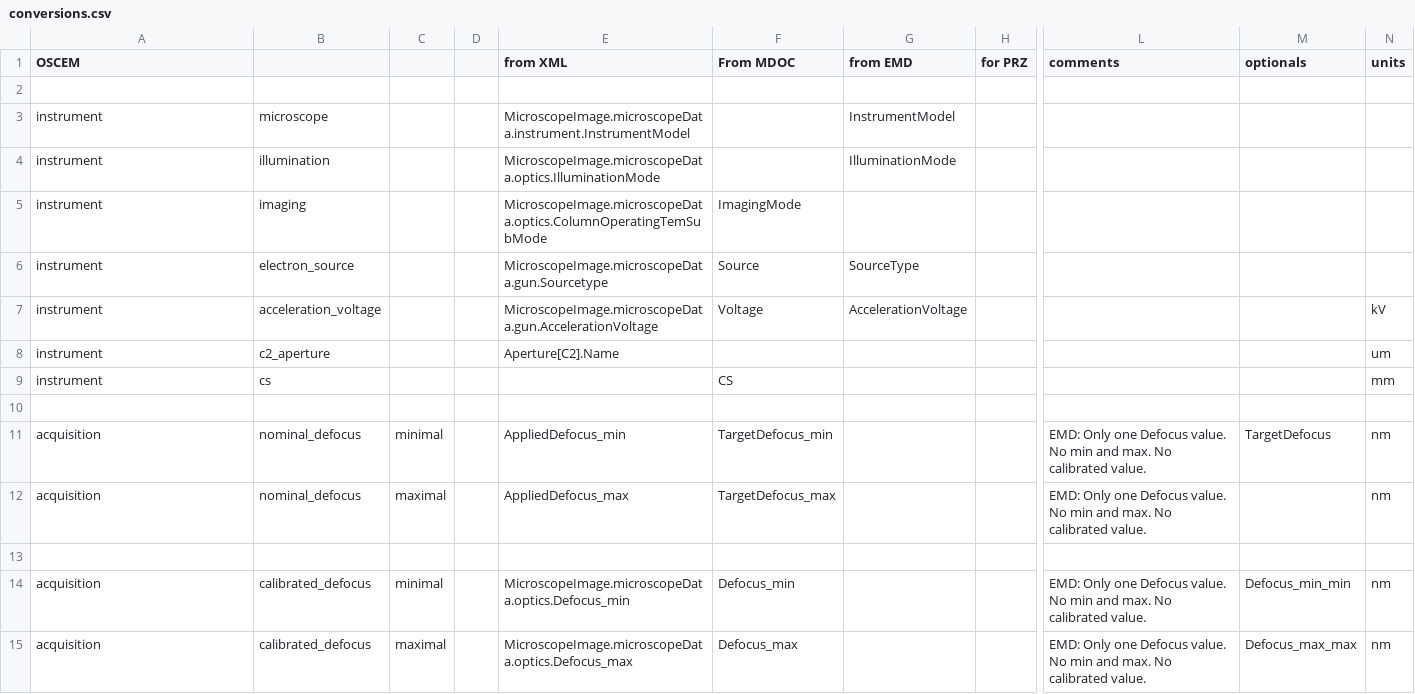
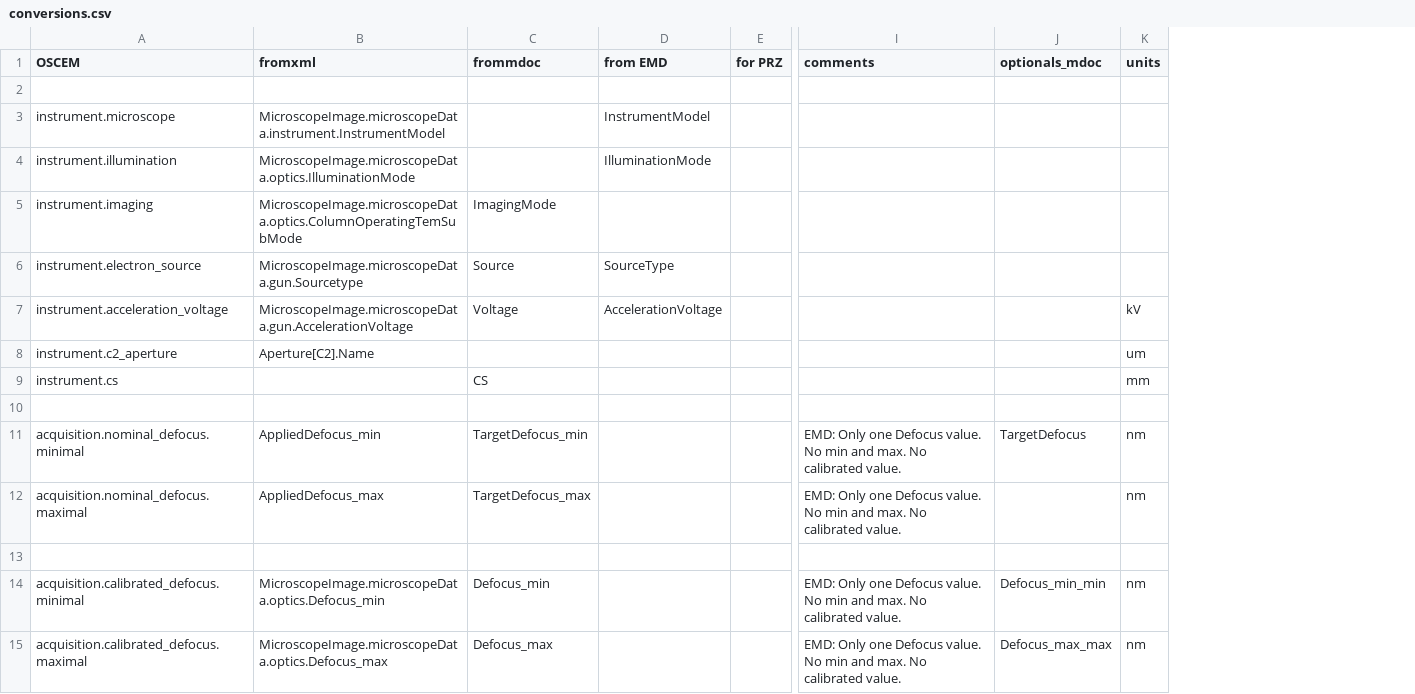
Before and after one commit to SwissOpenEM/LS_Metadata_reader, a CSV file: conversion/conversions.csv, drawn as a sheet; only a part is shown, gaps mark what is left out; removed rows and columns are numbered as before the commit, all else as after; the diff covers the shown part only; the diff names each change by its address in the sheet, - before the commit and + after, or states it on an @@ line.

```diff
--- a/conversion/conversions.csv
+++ b/conversion/conversions.csv
-column B, rows 3-15: microscope | illumination | imaging | electron_source | acceleration_voltage | c2_aperture | cs |  | nominal_defocus | nominal_defocus |  | calibrated_defocus | calibrated_defocus
-column C, rows 11-15: minimal | maximal |  | minimal | maximal
-column D, empty
-B1: from XML
+B1: fromxml
-C1: From MDOC
+C1: frommdoc
-J1: optionals
+J1: optionals_mdoc
-A3 (OSCEM): instrument
+A3 (OSCEM): instrument.microscope
-A4 (OSCEM): instrument
+A4 (OSCEM): instrument.illumination
-A5 (OSCEM): instrument
+A5 (OSCEM): instrument.imaging
-A6 (OSCEM): instrument
+A6 (OSCEM): instrument.electron_source
-A7 (OSCEM): instrument
+A7 (OSCEM): instrument.acceleration_voltage
-A8 (OSCEM): instrument
+A8 (OSCEM): instrument.c2_aperture
-A9 (OSCEM): instrument
+A9 (OSCEM): instrument.cs
-A11 (OSCEM): acquisition
+A11 (OSCEM): acquisition.nominal_defocus.minimal
-A12 (OSCEM): acquisition
+A12 (OSCEM): acquisition.nominal_defocus.maximal
-A14 (OSCEM): acquisition
+A14 (OSCEM): acquisition.calibrated_defocus.minimal
-A15 (OSCEM): acquisition
+A15 (OSCEM): acquisition.calibrated_defocus.maximal
```
Also changed, not shown: 99 edited cells elsewhere in this file, 4 other files.
